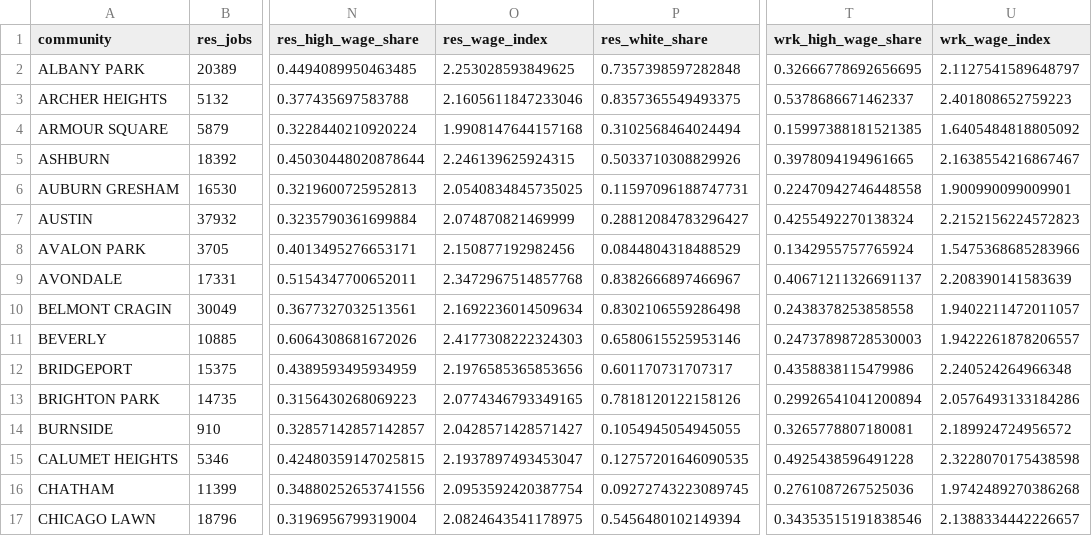
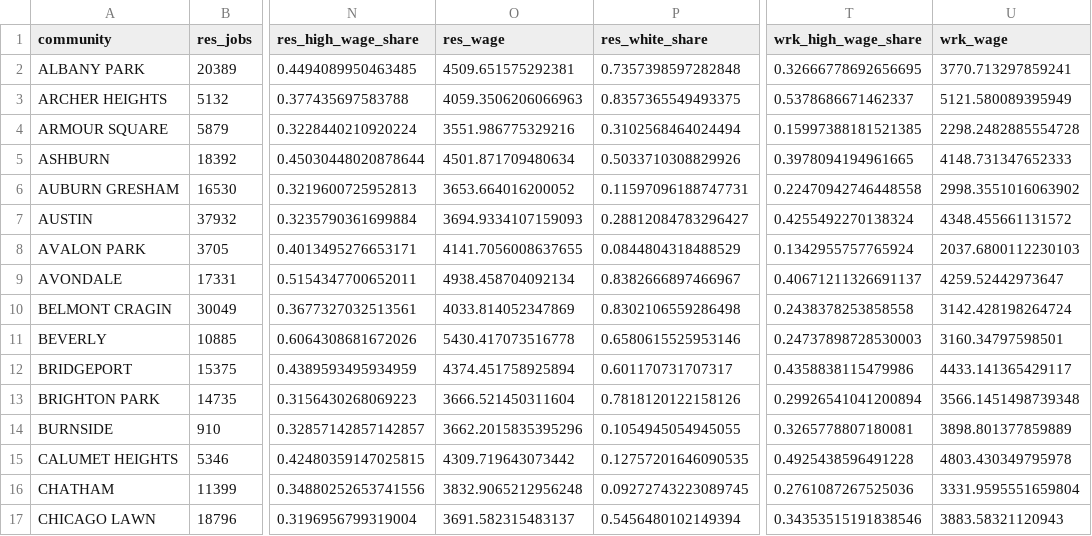
Before and after one commit to connachermurphy/qsm-chicago, a CSV file: data/chi_nbhd_char.csv, drawn as a sheet; only a part is shown, gaps mark what is left out; the diff covers the shown part only; the diff names each change by its address in the sheet, - before the commit and + after, or states it on an @@ line.

```diff
--- a/data/chi_nbhd_char.csv
+++ b/data/chi_nbhd_char.csv
-O1: res_wage_index
+O1: res_wage
-U1: wrk_wage_index
+U1: wrk_wage
-O2 (res_wage): 2.253028593849625
+O2 (res_wage): 4509.651575292381
-U2 (wrk_wage): 2.1127541589648797
+U2 (wrk_wage): 3770.713297859241
-O3 (res_wage): 2.1605611847233046
+O3 (res_wage): 4059.3506206066963
-U3 (wrk_wage): 2.401808652759223
+U3 (wrk_wage): 5121.580089395949
-O4 (res_wage): 1.9908147644157168
+O4 (res_wage): 3551.986775329216
-U4 (wrk_wage): 1.6405484818805092
+U4 (wrk_wage): 2298.2482885554728
-O5 (res_wage): 2.246139625924315
+O5 (res_wage): 4501.871709480634
-U5 (wrk_wage): 2.1638554216867467
+U5 (wrk_wage): 4148.731347652333
-O6 (res_wage): 2.0540834845735025
+O6 (res_wage): 3653.664016200052
-U6 (wrk_wage): 1.900990099009901
+U6 (wrk_wage): 2998.3551016063902
-O7 (res_wage): 2.074870821469999
+O7 (res_wage): 3694.9334107159093
-U7 (wrk_wage): 2.2152156224572823
+U7 (wrk_wage): 4348.455661131572
-O8 (res_wage): 2.150877192982456
+O8 (res_wage): 4141.7056008637655
-U8 (wrk_wage): 1.5475368685283966
+U8 (wrk_wage): 2037.6800112230103
-O9 (res_wage): 2.3472967514857768
+O9 (res_wage): 4938.458704092134
-U9 (wrk_wage): 2.208390141583639
+U9 (wrk_wage): 4259.52442973647
-O10 (res_wage): 2.1692236014509634
+O10 (res_wage): 4033.814052347869
-U10 (wrk_wage): 1.9402211472011057
+U10 (wrk_wage): 3142.428198264724
-O11 (res_wage): 2.4177308222324303
+O11 (res_wage): 5430.417073516778
-U11 (wrk_wage): 1.9422261878206557
+U11 (wrk_wage): 3160.34797598501
-O12 (res_wage): 2.1976585365853656
+O12 (res_wage): 4374.451758925894
-U12 (wrk_wage): 2.240524264966348
+U12 (wrk_wage): 4433.141365429117
-O13 (res_wage): 2.0774346793349165
+O13 (res_wage): 3666.521450311604
-U13 (wrk_wage): 2.0576493133184286
+U13 (wrk_wage): 3566.1451498739348
-O14 (res_wage): 2.0428571428571427
+O14 (res_wage): 3662.2015835395296
-U14 (wrk_wage): 2.189924724956572
+U14 (wrk_wage): 3898.801377859889
-O15 (res_wage): 2.1937897493453047
+O15 (res_wage): 4309.719643073442
-U15 (wrk_wage): 2.3228070175438598
+U15 (wrk_wage): 4803.430349795978
-O16 (res_wage): 2.0953592420387754
+O16 (res_wage): 3832.9065212956248
-U16 (wrk_wage): 1.9742489270386268
+U16 (wrk_wage): 3331.9595551659804
-O17 (res_wage): 2.0824643541178975
+O17 (res_wage): 3691.582315483137
-U17 (wrk_wage): 2.1388334442226657
+U17 (wrk_wage): 3883.58321120943
```
Also changed, not shown: 122 edited cells elsewhere in this file, data/id_nbhd.csv, 35 other files.
